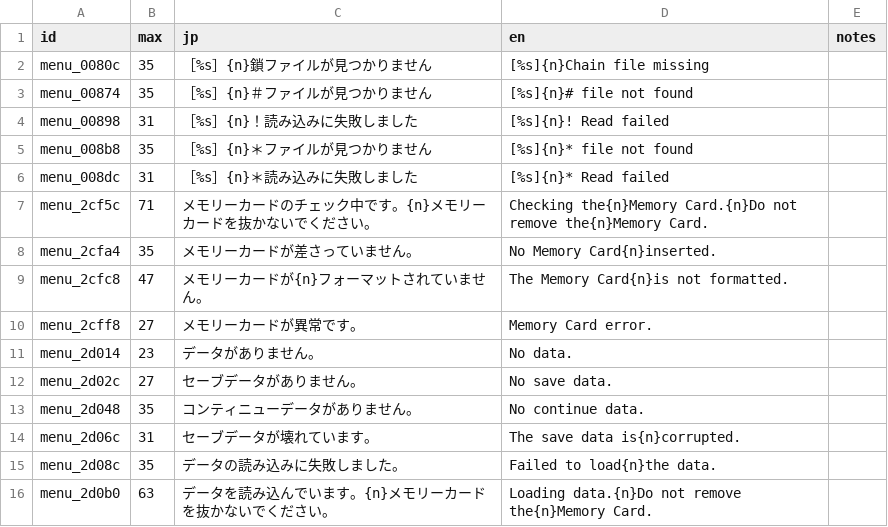
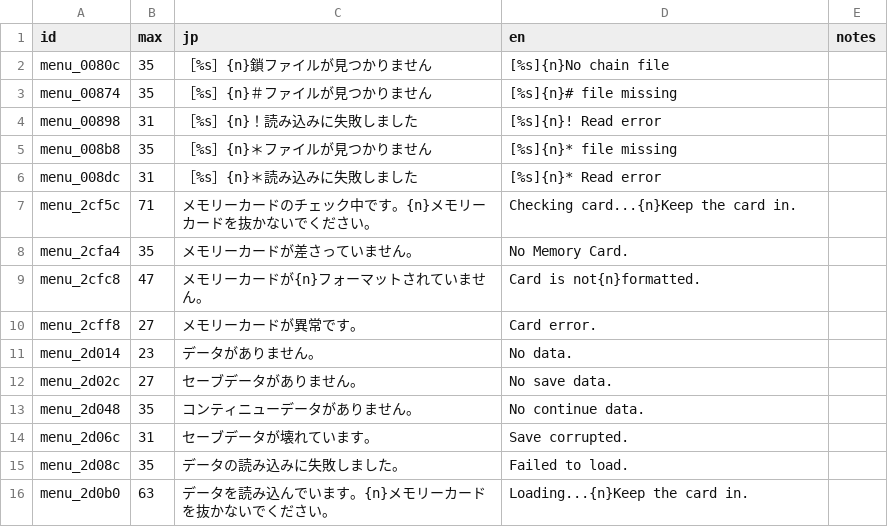
Before and after one commit to minhnhattonthat/gungho-brigade-en, a TSV file: script/menu.tsv, drawn as a sheet.

```diff
--- a/script/menu.tsv
+++ b/script/menu.tsv
@@ -1,11 +1,11 @@
 id	max	jp	en	notes
-menu_0080c	35	［%s］{n}鎖ファイルが見つかりません	[%s]{n}Chain file missing	
-menu_00874	35	［%s］{n}＃ファイルが見つかりません	[%s]{n}# file not found	
-menu_00898	31	［%s］{n}！読み込みに失敗しました	[%s]{n}! Read failed	
-menu_008b8	35	［%s］{n}＊ファイルが見つかりません	[%s]{n}* file not found	
-menu_008dc	31	［%s］{n}＊読み込みに失敗しました	[%s]{n}* Read failed	
-menu_2cf5c	71	メモリーカードのチェック中です。{n}メモリーカードを抜かないでください。	Checking the{n}Memory Card.{n}Do not remove the{n}Memory Card.	
-menu_2cfa4	35	メモリーカードが差さっていません。	No Memory Card{n}inserted.	
-menu_2cfc8	47	メモリーカードが{n}フォーマットされていません。	The Memory Card{n}is not formatted.	
-menu_2cff8	27	メモリーカードが異常です。	Memory Card error.	
+menu_0080c	35	［%s］{n}鎖ファイルが見つかりません	[%s]{n}No chain file	
+menu_00874	35	［%s］{n}＃ファイルが見つかりません	[%s]{n}# file missing	
+menu_00898	31	［%s］{n}！読み込みに失敗しました	[%s]{n}! Read error	
+menu_008b8	35	［%s］{n}＊ファイルが見つかりません	[%s]{n}* file missing	
+menu_008dc	31	［%s］{n}＊読み込みに失敗しました	[%s]{n}* Read error	
+menu_2cf5c	71	メモリーカードのチェック中です。{n}メモリーカードを抜かないでください。	Checking card...{n}Keep the card in.	
+menu_2cfa4	35	メモリーカードが差さっていません。	No Memory Card.	
+menu_2cfc8	47	メモリーカードが{n}フォーマットされていません。	Card is not{n}formatted.	
+menu_2cff8	27	メモリーカードが異常です。	Card error.	
 menu_2d014	23	データがありません。	No data.	
@@ -13,4 +13,4 @@ menu_2d02c	27	セーブデータがありません。	No save data.
 menu_2d048	35	コンティニューデータがありません。	No continue data.	
-menu_2d06c	31	セーブデータが壊れています。	The save data is{n}corrupted.	
-menu_2d08c	35	データの読み込みに失敗しました。	Failed to load{n}the data.	
-menu_2d0b0	63	データを読み込んでいます。{n}メモリーカードを抜かないでください。	Loading data.{n}Do not remove the{n}Memory Card.	
+menu_2d06c	31	セーブデータが壊れています。	Save corrupted.	
+menu_2d08c	35	データの読み込みに失敗しました。	Failed to load.	
+menu_2d0b0	63	データを読み込んでいます。{n}メモリーカードを抜かないでください。	Loading...{n}Keep the card in.	
```
Also changed, not shown: script/gunho.tsv, script/scen_s06.tsv, 30 other files.
